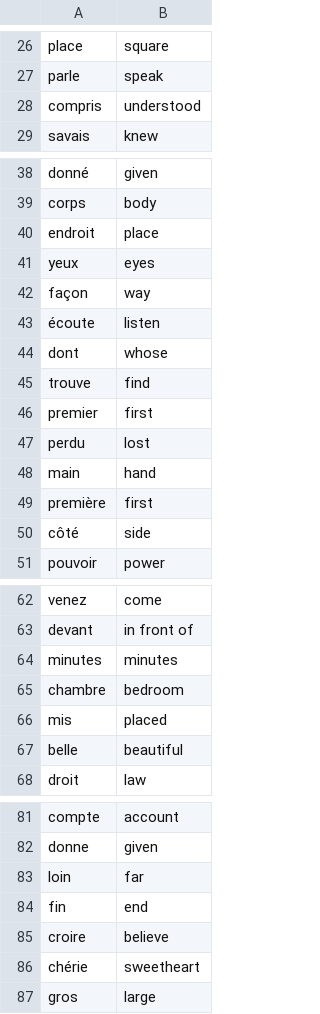
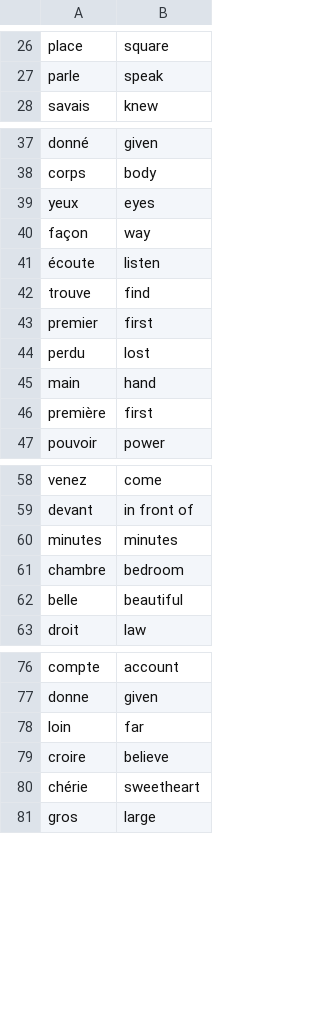
Before and after one commit to nico-richard/100-days-of-code, a CSV file: day31/data/words_to_learn.csv, drawn as a sheet; only a part is shown, gaps mark what is left out; the diff names each change by its address in the sheet, - before the commit and + after, or states it on an @@ line.

```diff
--- a/day31/data/words_to_learn.csv
+++ b/day31/data/words_to_learn.csv
-row 28: compris | understood
-row 40: endroit | place
-row 44: dont | whose
-row 50: côté | side
-row 66: mis | placed
-row 84: fin | end
```
Also changed, not shown: 10 other files.
